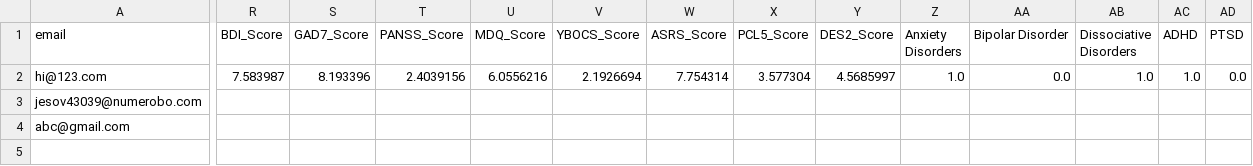
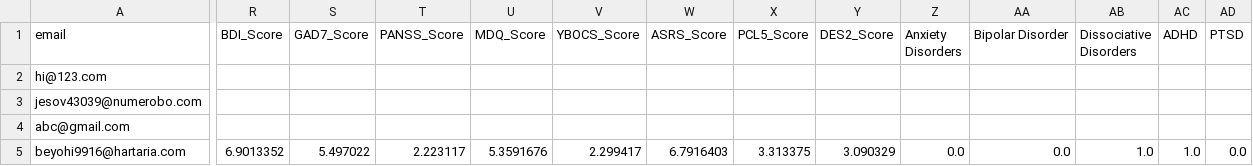
Before and after one commit to Vidhiya28/Mental-Health-Recognition-and-Therapeutic-Chatbot, a CSV file: user_predictions/user_responses.csv, drawn as a sheet; only a part is shown, gaps mark what is left out; rows hold the shown columns only; the diff covers the shown part only; the diff names each change by its address in the sheet, - before the commit and + after, or states it on an @@ line.

```diff
--- a/user_predictions/user_responses.csv
+++ b/user_predictions/user_responses.csv
-R2 (BDI_Score): 7.583987
+R2 (BDI_Score): (empty)
-S2 (GAD7_Score): 8.193396
+S2 (GAD7_Score): (empty)
-T2 (PANSS_Score): 2.4039156
+T2 (PANSS_Score): (empty)
-U2 (MDQ_Score): 6.0556216
+U2 (MDQ_Score): (empty)
-V2 (YBOCS_Score): 2.1926694
+V2 (YBOCS_Score): (empty)
-W2 (ASRS_Score): 7.754314
+W2 (ASRS_Score): (empty)
-X2 (PCL5_Score): 3.577304
+X2 (PCL5_Score): (empty)
-Y2 (DES2_Score): 4.5685997
+Y2 (DES2_Score): (empty)
-Z2 (Anxiety Disorders): 1.0
+Z2 (Anxiety Disorders): (empty)
-AA2 (Bipolar Disorder): 0.0
+AA2 (Bipolar Disorder): (empty)
-AB2 (Dissociative Disorders): 1.0
+AB2 (Dissociative Disorders): (empty)
-AC2 (ADHD): 1.0
+AC2 (ADHD): (empty)
-AD2 (PTSD): 0.0
+AD2 (PTSD): (empty)
+row 5: beyohi9916@hartaria.com | 6.9013352 | 5.497022 | 2.223117 | 5.3591676 | 2.299417 | 6.7916403 | 3.313375 | 3.090329 | 0.0 | 0.0 | 1.0 | 1.0 | 0.0
```
Also changed, not shown: 3 edited cells elsewhere in this file, user_predictions/user_responses_new.csv, users.csv, 3 other files.
